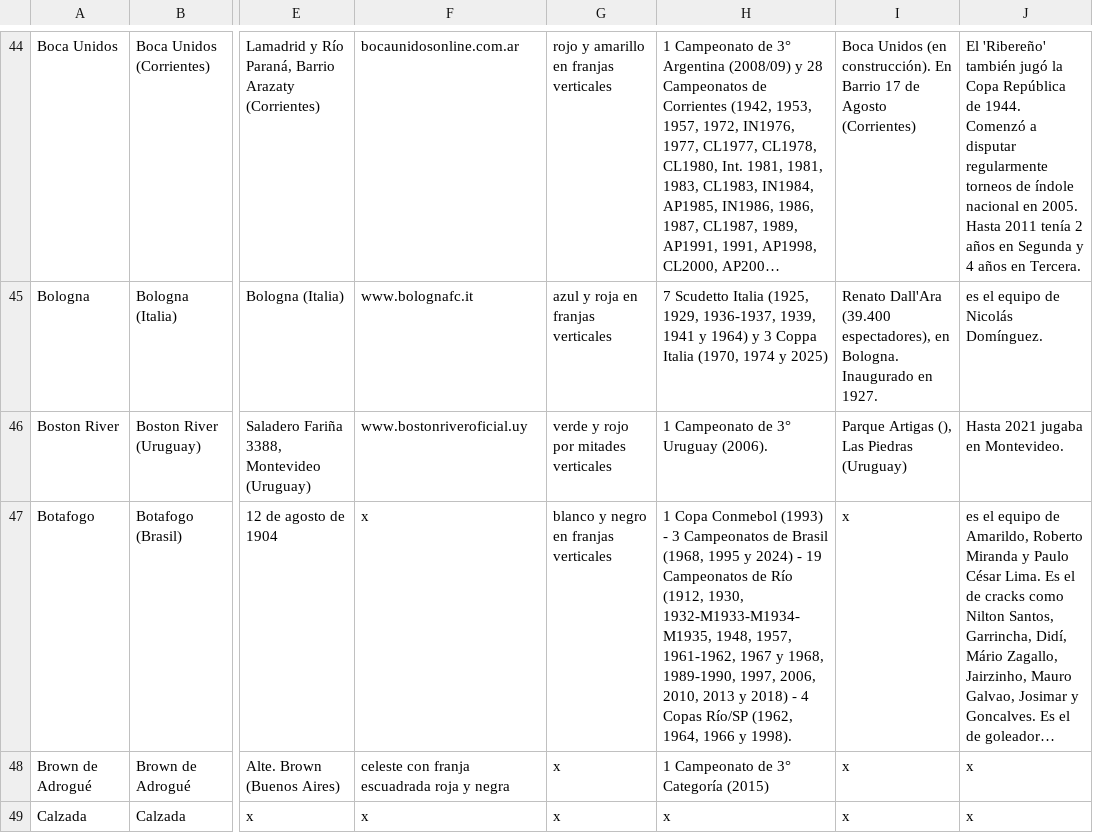
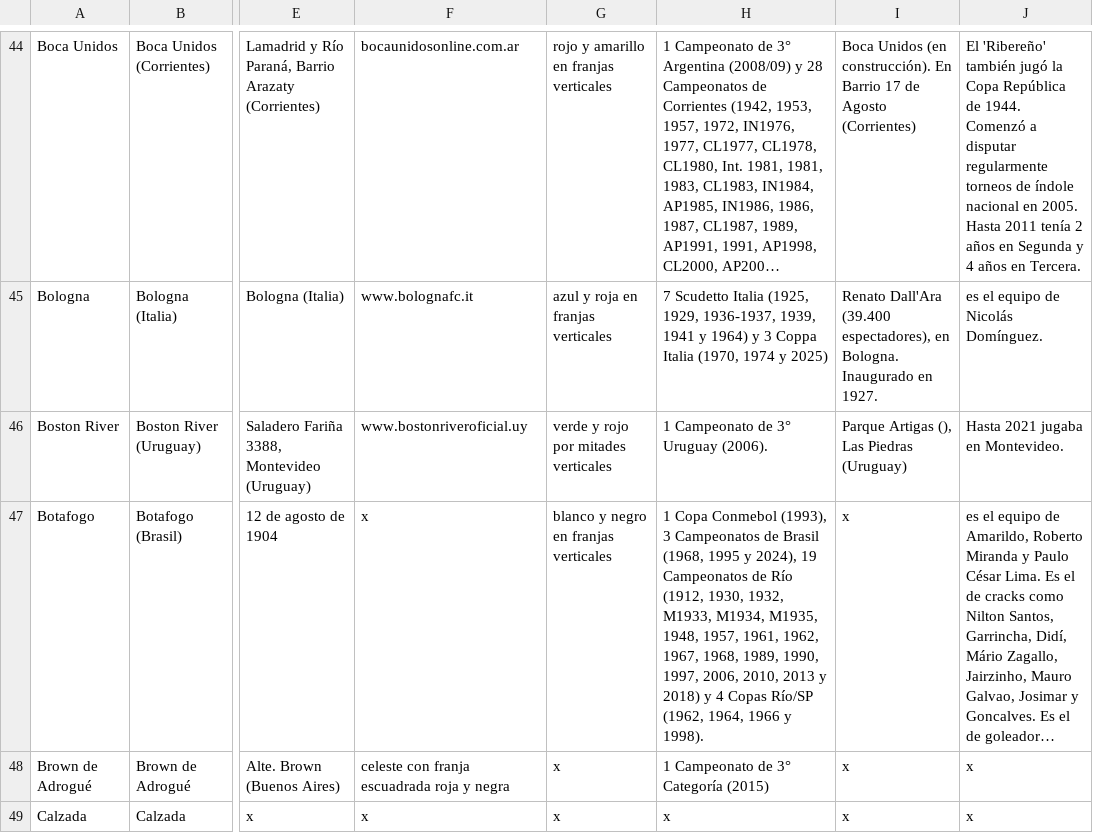
Before and after one commit to globopedia/Lubs, a CSV file: clubes.csv, drawn as a sheet; only a part is shown, gaps mark what is left out; long unchanged cells end in …; the diff covers the shown part only; the diff names each change by its address in the sheet, - before the commit and + after, or states it on an @@ line.

```diff
--- a/clubes.csv
+++ b/clubes.csv
-H47: …Copa Conmebol (1993) - 3 Campeonatos de Brasil (1968, 1995 y 2024) - 19 Campeonatos de Río (1912, 1930, 1932-M1933-M1934-M1935, 1948, 1957, 1961-1962, 1967 y 1968, 1989-1990, 1997, 2006, 2010, 2013 y 2018) - 4 Copas…
+H47: …Copa Conmebol (1993), 3 Campeonatos de Brasil (1968, 1995 y 2024), 19 Campeonatos de Río (1912, 1930, 1932, M1933, M1934, M1935, 1948, 1957, 1961, 1962, 1967, 1968, 1989, 1990, 1997, 2006, 2010, 2013 y 2018) y 4 Copas…
```
Also changed, not shown: 10 edited cells elsewhere in this file.
